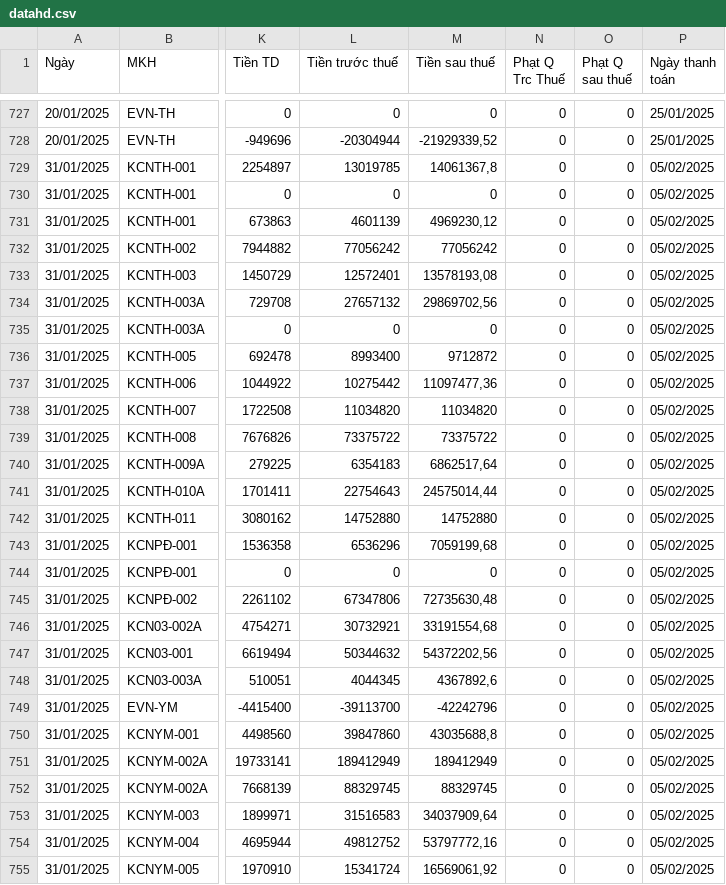
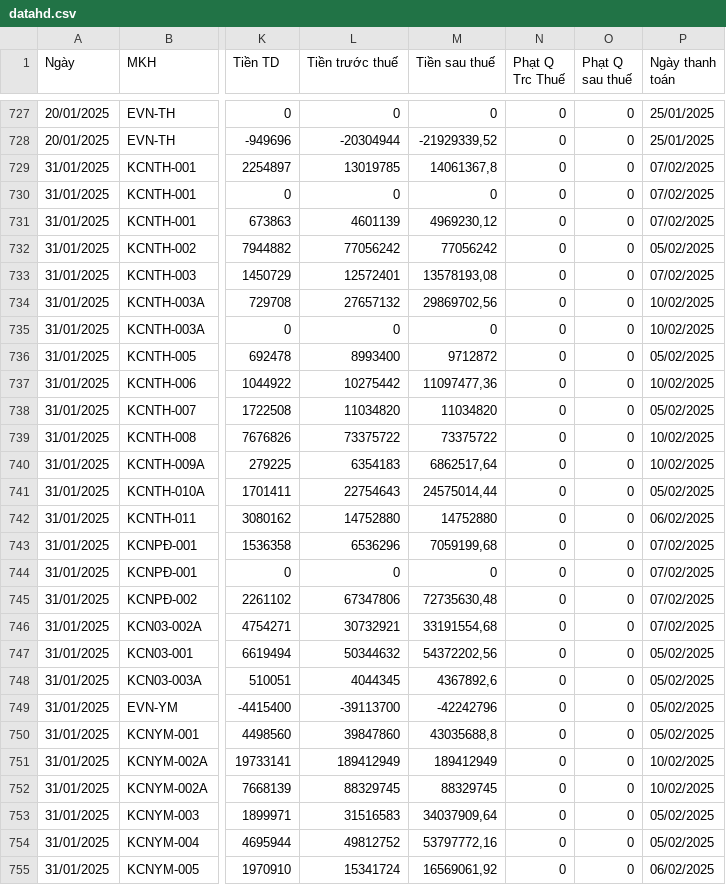
Before and after one commit to Gelex-Electric/GETC, a CSV file: assets/data/datahd.csv, drawn as a sheet; only a part is shown, gaps mark what is left out; the diff covers the shown part only; the diff names each change by its address in the sheet, - before the commit and + after, or states it on an @@ line.

Commit message:
Update datahd.csv

```diff
--- a/assets/data/datahd.csv
+++ b/assets/data/datahd.csv
-P729:P731 (Ngày thanh toán): 05/02/2025
+P729:P731 (Ngày thanh toán): 07/02/2025
-P733 (Ngày thanh toán): 05/02/2025
+P733 (Ngày thanh toán): 07/02/2025
-P734:P735 (Ngày thanh toán): 05/02/2025
+P734:P735 (Ngày thanh toán): 10/02/2025
-P737 (Ngày thanh toán): 05/02/2025
+P737 (Ngày thanh toán): 10/02/2025
-P739:P740 (Ngày thanh toán): 05/02/2025
+P739:P740 (Ngày thanh toán): 10/02/2025
-P742 (Ngày thanh toán): 05/02/2025
+P742 (Ngày thanh toán): 06/02/2025
-P743:P746 (Ngày thanh toán): 05/02/2025
+P743:P746 (Ngày thanh toán): 07/02/2025
-P751:P752 (Ngày thanh toán): 05/02/2025
+P751:P752 (Ngày thanh toán): 10/02/2025
-P755 (Ngày thanh toán): 05/02/2025
+P755 (Ngày thanh toán): 06/02/2025
```
Also changed, not shown: 7 added rows and 1 edited cell elsewhere in this file.
